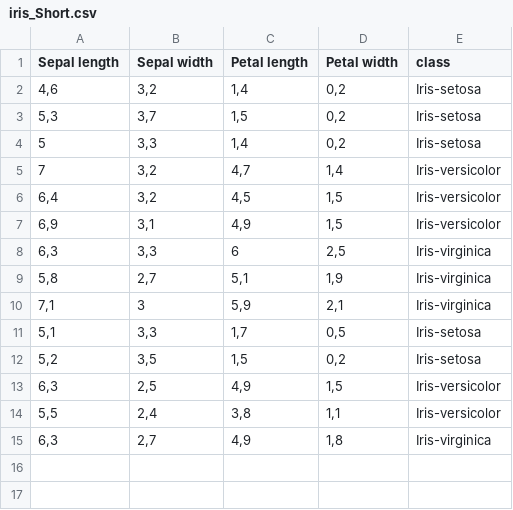
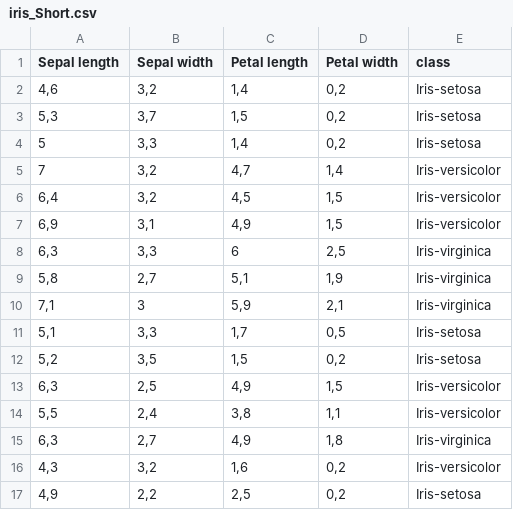
Before and after one commit to CGunna/AdaptiveSoftwareSysteme, a CSV file: Tree.Visualization/bin/Debug/Examples/iris_Short.csv, drawn as a sheet.

```diff
--- a/Tree.Visualization/bin/Debug/Examples/iris_Short.csv
+++ b/Tree.Visualization/bin/Debug/Examples/iris_Short.csv
@@ -15 +15,3 @@ Sepal length;Sepal width;Petal length;Petal width;class
 6,3;2,7;4,9;1,8;Iris-virginica
+4,3;3,2;1,6;0,2;Iris-versicolor
+4,9;2,2;2,5;0,2;Iris-setosa
```
Also changed, not shown: 26 other files.
